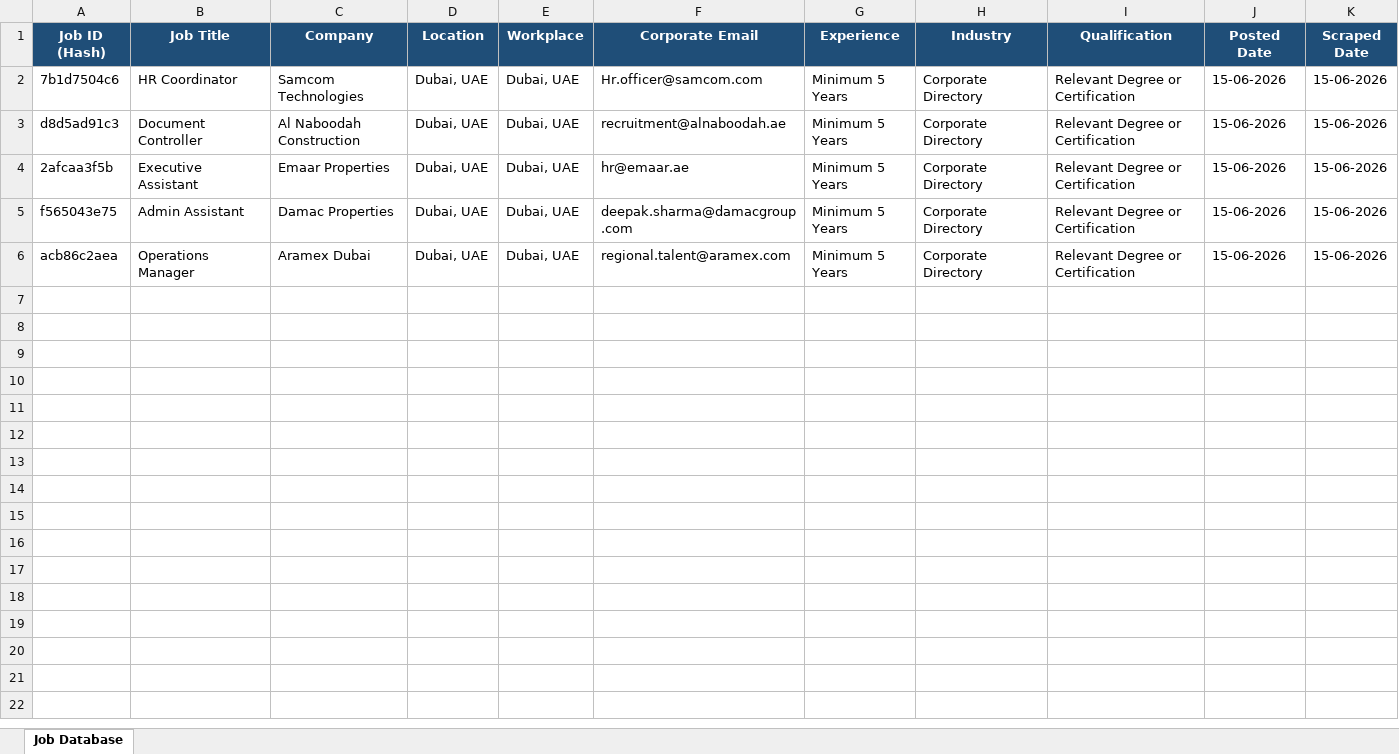
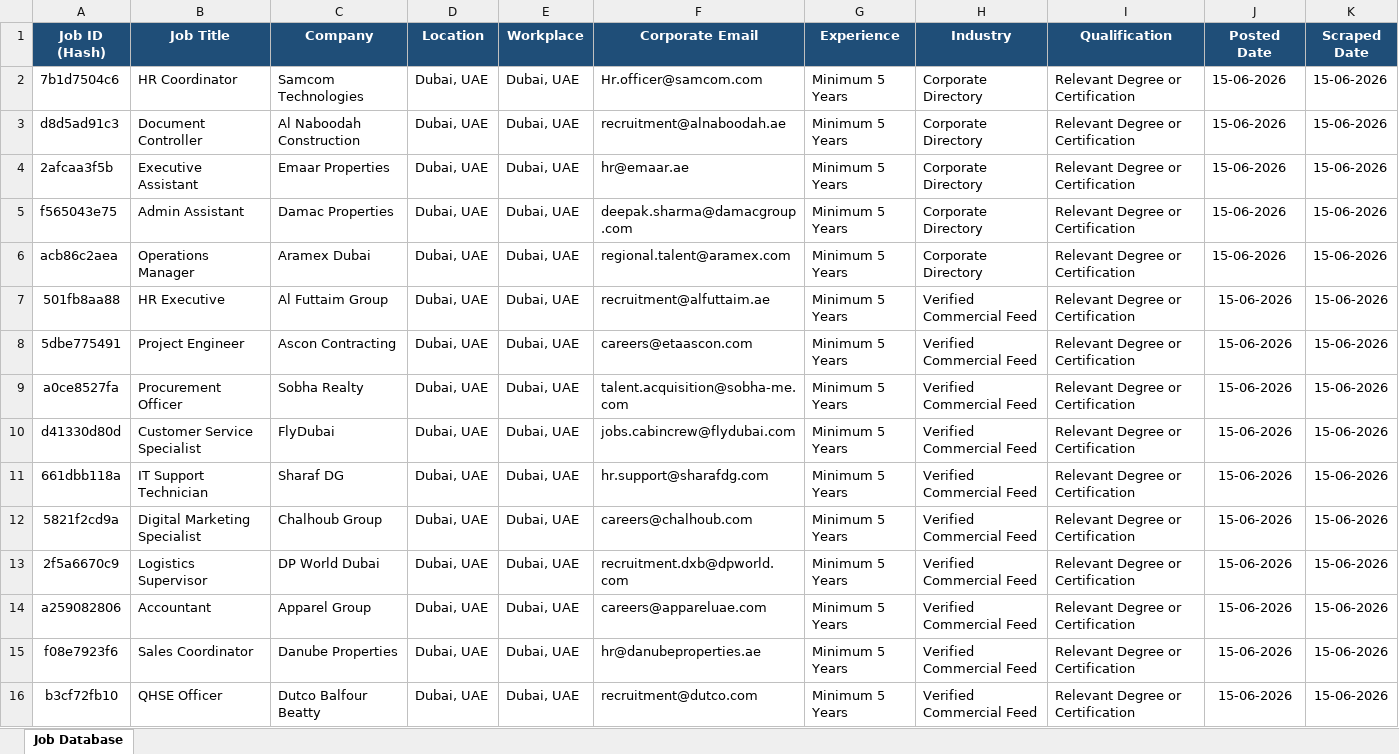
Before and after one commit to s9213140/dubai-job-bot, an Excel workbook: dubai_job_tracker.xlsx, sheet Job Database, drawn as a sheet; only a part is shown; values as stored, in another font and other column widths than the file's, no borders; the diff covers the shown part only; the diff names each change by its address in the sheet, - before the commit and + after, or states it on an @@ line.

```diff
--- a/dubai_job_tracker.xlsx (sheet Job Database)
+++ b/dubai_job_tracker.xlsx (sheet Job Database)
+row 7: 501fb8aa88 | HR Executive | Al Futtaim Group | Dubai, UAE | Dubai, UAE | recruitment@alfuttaim.ae | Minimum 5 Years | Verified Commercial Feed | Relevant Degree or Certification | 15-06-2026 | 15-06-2026
+row 8: 5dbe775491 | Project Engineer | Ascon Contracting | Dubai, UAE | Dubai, UAE | careers@etaascon.com | Minimum 5 Years | Verified Commercial Feed | Relevant Degree or Certification | 15-06-2026 | 15-06-2026
+row 9: a0ce8527fa | Procurement Officer | Sobha Realty | Dubai, UAE | Dubai, UAE | talent.acquisition@sobha-me.com | Minimum 5 Years | Verified Commercial Feed | Relevant Degree or Certification | 15-06-2026 | 15-06-2026
+row 10: d41330d80d | Customer Service Specialist | FlyDubai | Dubai, UAE | Dubai, UAE | jobs.cabincrew@flydubai.com | Minimum 5 Years | Verified Commercial Feed | Relevant Degree or Certification | 15-06-2026 | 15-06-2026
+row 11: 661dbb118a | IT Support Technician | Sharaf DG | Dubai, UAE | Dubai, UAE | hr.support@sharafdg.com | Minimum 5 Years | Verified Commercial Feed | Relevant Degree or Certification | 15-06-2026 | 15-06-2026
+row 12: 5821f2cd9a | Digital Marketing Specialist | Chalhoub Group | Dubai, UAE | Dubai, UAE | careers@chalhoub.com | Minimum 5 Years | Verified Commercial Feed | Relevant Degree or Certification | 15-06-2026 | 15-06-2026
+row 13: 2f5a6670c9 | Logistics Supervisor | DP World Dubai | Dubai, UAE | Dubai, UAE | recruitment.dxb@dpworld.com | Minimum 5 Years | Verified Commercial Feed | Relevant Degree or Certification | 15-06-2026 | 15-06-2026
+row 14: a259082806 | Accountant | Apparel Group | Dubai, UAE | Dubai, UAE | careers@appareluae.com | Minimum 5 Years | Verified Commercial Feed | Relevant Degree or Certification | 15-06-2026 | 15-06-2026
+row 15: f08e7923f6 | Sales Coordinator | Danube Properties | Dubai, UAE | Dubai, UAE | hr@danubeproperties.ae | Minimum 5 Years | Verified Commercial Feed | Relevant Degree or Certification | 15-06-2026 | 15-06-2026
+row 16: b3cf72fb10 | QHSE Officer | Dutco Balfour Beatty | Dubai, UAE | Dubai, UAE | recruitment@dutco.com | Minimum 5 Years | Verified Commercial Feed | Relevant Degree or Certification | 15-06-2026 | 15-06-2026
```
Also changed, not shown: 10 added rows elsewhere in this sheet.
